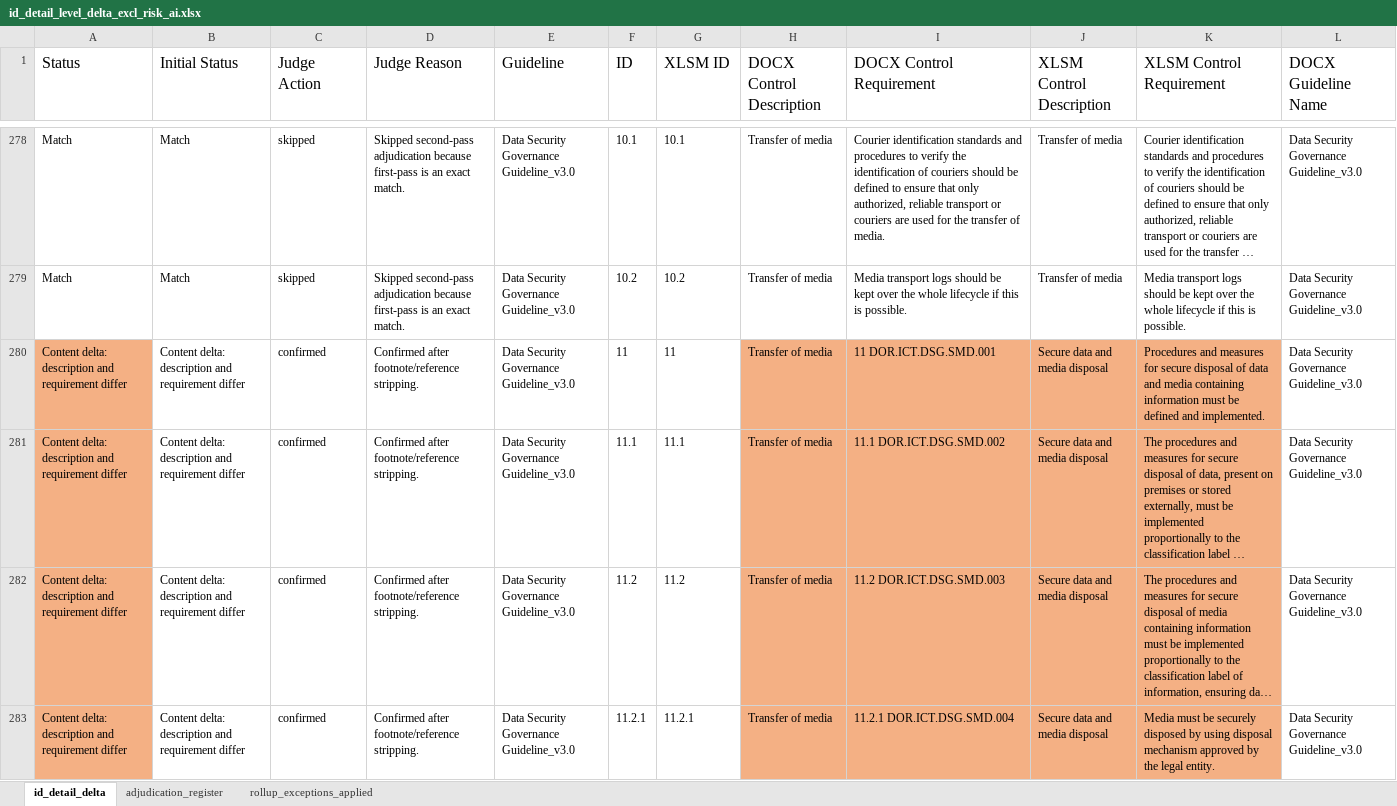
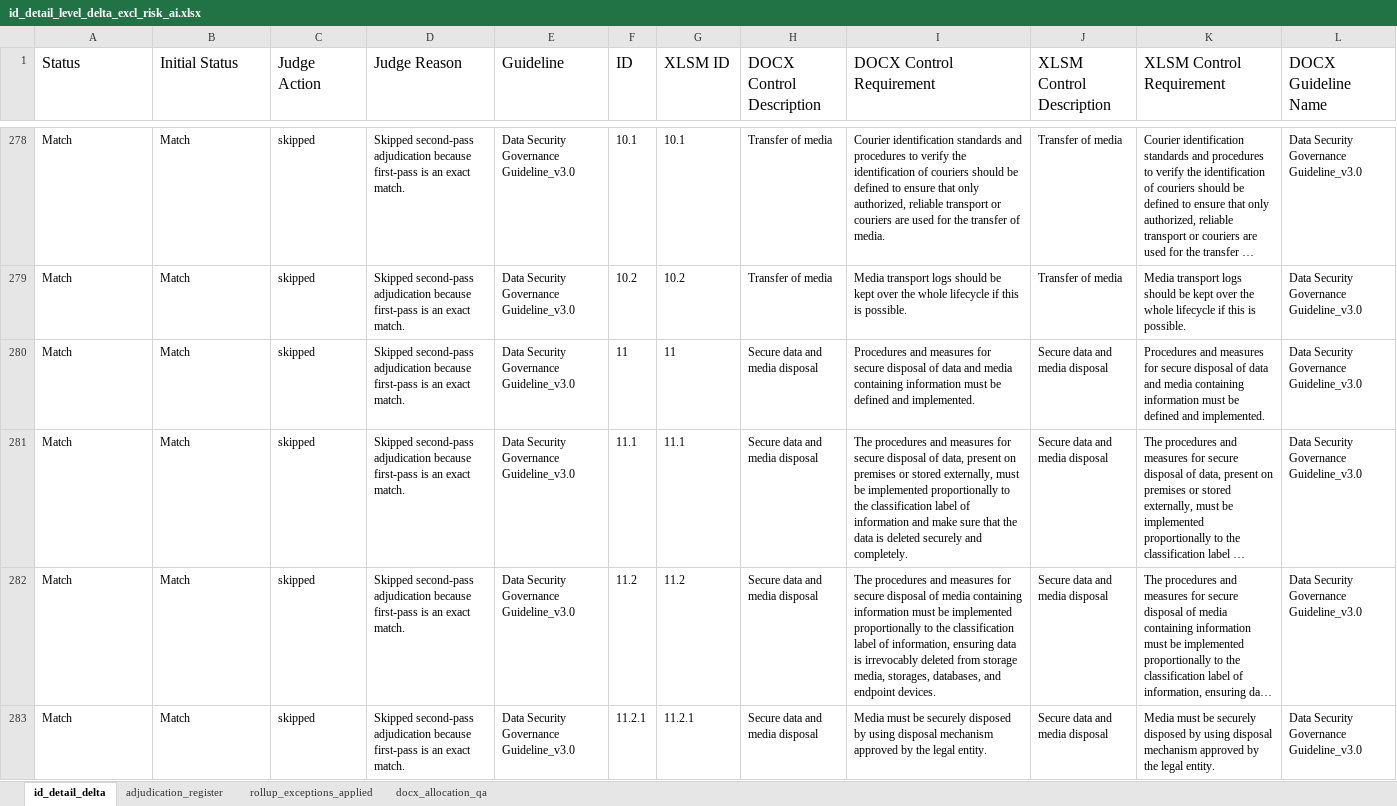
Before and after one commit to christianvdbag/cvcodebase, an Excel workbook: gh-pages-site/assets/id_detail_level_delta_excl_risk_ai.xlsx, sheet id_detail_delta, drawn as a sheet; only a part is shown, gaps mark what is left out; long unchanged cells end in …; values as stored, in another font and other column widths than the file's, no borders; the diff covers the shown part only; the diff names each change by its address in the sheet, - before the commit and + after, or states it on an @@ line.

```diff
--- a/gh-pages-site/assets/id_detail_level_delta_excl_risk_ai.xlsx (sheet id_detail_delta)
+++ b/gh-pages-site/assets/id_detail_level_delta_excl_risk_ai.xlsx (sheet id_detail_delta)
+sheet tab: docx_allocation_qa
-A280:A283 (Status): Content delta: description and requirement differ
+A280:A283 (Status): Match
-A280:A283 fill: #F4B084
+A280:A283 fill: none
-B280:B283 (Initial Status): Content delta: description and requirement differ
+B280:B283 (Initial Status): Match
-C280:C283 (Judge Action): confirmed
+C280:C283 (Judge Action): skipped
-D280:D283 (Judge Reason): Confirmed after footnote/reference stripping.
+D280:D283 (Judge Reason): Skipped second-pass adjudication because first-pass is an exact match.
-H280:H283 (DOCX Control Description): Transfer of media
+H280:H283 (DOCX Control Description): Secure data and media disposal
-H280:K283 fill: #F4B084
+H280:K283 fill: none
-I280 (DOCX Control Requirement): 11 DOR.ICT.DSG.SMD.001
+I280 (DOCX Control Requirement): Procedures and measures for secure disposal of data and media containing information must be defined and implemented.
-I281 (DOCX Control Requirement): 11.1 DOR.ICT.DSG.SMD.002
+I281 (DOCX Control Requirement): The procedures and measures for secure disposal of data, present on premises or stored externally, must be implemented proportionally to the classification label of information and make sure that the data is deleted securely and completely.
-I282 (DOCX Control Requirement): 11.2 DOR.ICT.DSG.SMD.003
+I282 (DOCX Control Requirement): The procedures and measures for secure disposal of media containing information must be implemented proportionally to the classification label of information, ensuring data is irrevocably deleted from storage media, storages, databases, and endpoint devices.
-I283 (DOCX Control Requirement): 11.2.1 DOR.ICT.DSG.SMD.004
+I283 (DOCX Control Requirement): Media must be securely disposed by using disposal mechanism approved by the legal entity.
```
Also changed, not shown: 165 edited cells and cell formats elsewhere in this sheet, sheet adjudication_register, 4 other files.
